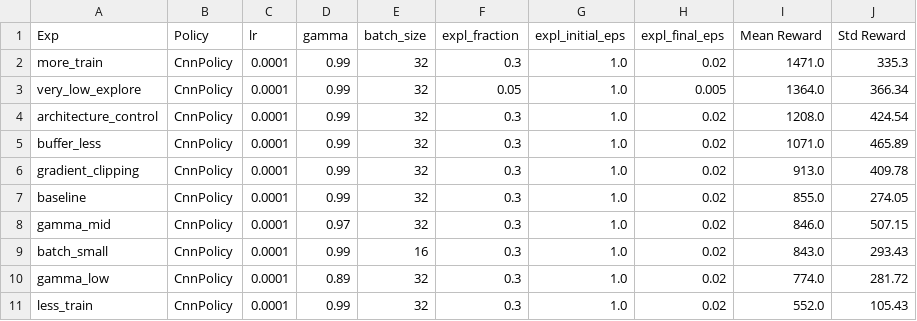
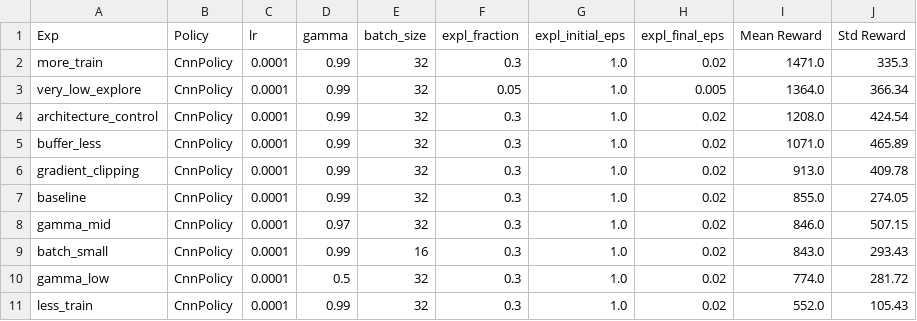
Before and after one commit to tonywahome/Atari, a CSV file: results/results_rodas.csv, drawn as a sheet.

Commit message:
updated gamma_low parameter

```diff
--- a/results/results_rodas.csv
+++ b/results/results_rodas.csv
@@ -9,3 +9,3 @@ gamma_mid,CnnPolicy,0.0001,0.97,32,0.3,1.0,0.02,846.0,507.15
 batch_small,CnnPolicy,0.0001,0.99,16,0.3,1.0,0.02,843.0,293.43
-gamma_low,CnnPolicy,0.0001,0.89,32,0.3,1.0,0.02,774.0,281.72
+gamma_low,CnnPolicy,0.0001,0.5,32,0.3,1.0,0.02,774.0,281.72
 less_train,CnnPolicy,0.0001,0.99,32,0.3,1.0,0.02,552.0,105.43
```
